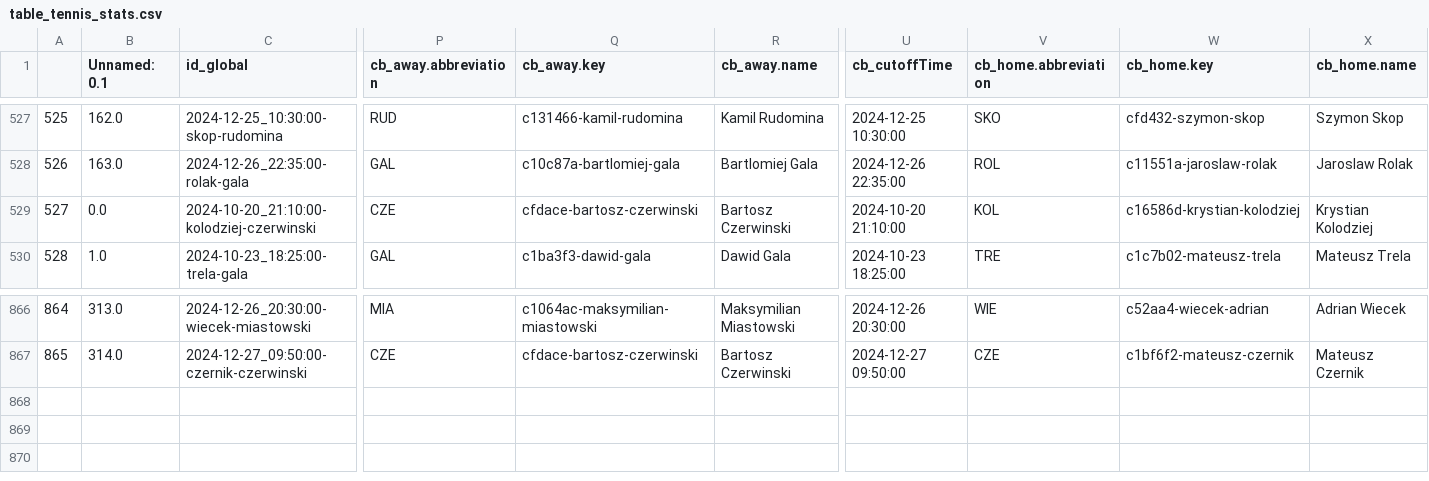
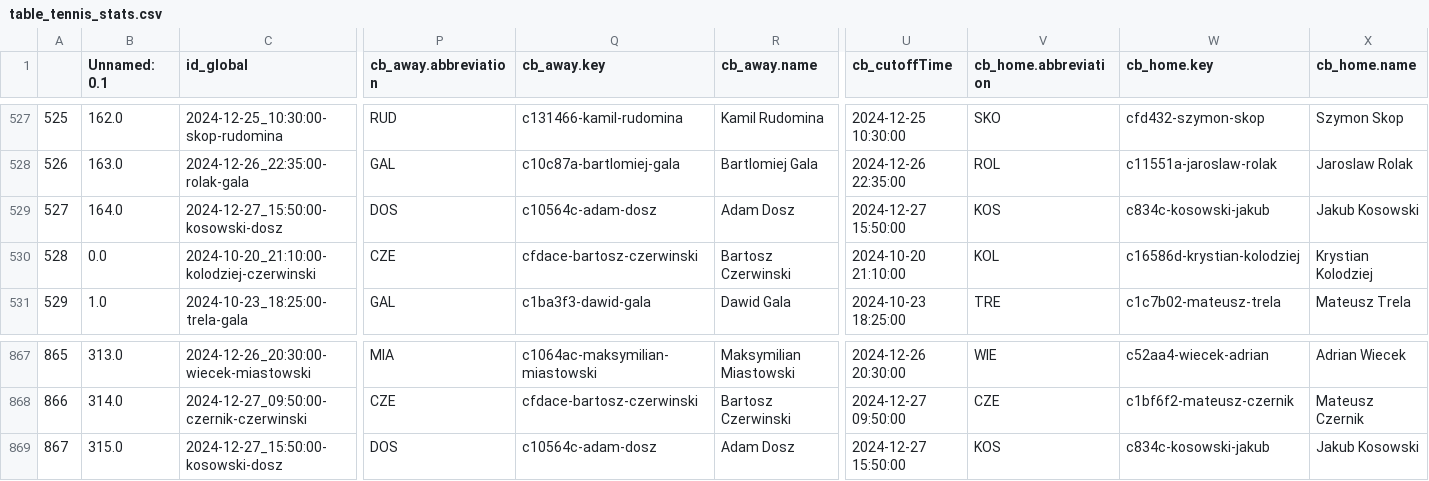
Before and after one commit to abelarregui/faustostats, a CSV file: faustostats/data/db/table_tennis_stats.csv, drawn as a sheet; only a part is shown, gaps mark what is left out; addresses are those after the commit; rows hold the shown columns only; the diff names each change by its address in the sheet, - before the commit and + after, or states it on an @@ line.

Commit message:
Add new stats

```diff
--- a/faustostats/data/db/table_tennis_stats.csv
+++ b/faustostats/data/db/table_tennis_stats.csv
+row 529: 527 | 164.0 | 2024-12-27_15:50:00-kosowski-dosz | DOS | c10564c-adam-dosz | Adam Dosz | 2024-12-27 15:50:00 | KOS | c834c-kosowski-jakub | Jakub Kosowski
@@ column A renumbered between rows 530 and 868 @@
+row 869: 867 | 315.0 | 2024-12-27_15:50:00-kosowski-dosz | DOS | c10564c-adam-dosz | Adam Dosz | 2024-12-27 15:50:00 | KOS | c834c-kosowski-jakub | Jakub Kosowski
```
